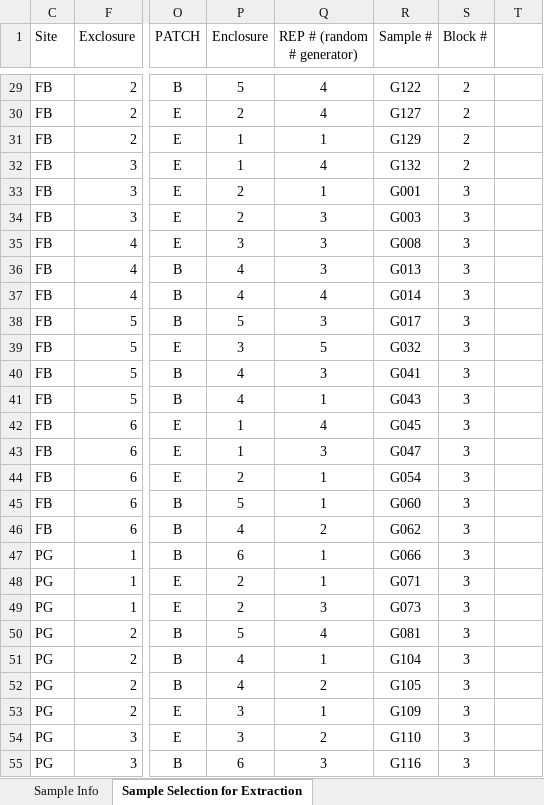
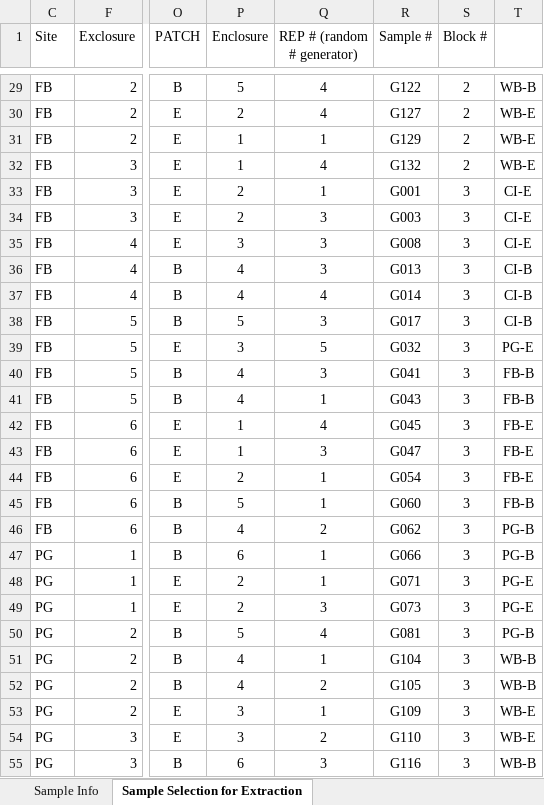
Before and after one commit to laurahspencer/Geoduck-DNR, an Excel workbook: Data/DNR Geoduck Organization.xlsx, sheet Sample Selection for Extraction, drawn as a sheet; only a part is shown, gaps mark what is left out; values as stored, in another font and other column widths than the file's, no borders; the diff covers the shown part only; the diff names each change by its address in the sheet, - before the commit and + after, or states it on an @@ line.

```diff
--- a/Data/DNR Geoduck Organization.xlsx (sheet Sample Selection for Extraction)
+++ b/Data/DNR Geoduck Organization.xlsx (sheet Sample Selection for Extraction)
-T29: (empty)
+T29: WB-B
-T30:T32: (empty)
+T30:T32: WB-E
-T33:T35: (empty)
+T33:T35: CI-E
-T36:T38: (empty)
+T36:T38: CI-B
-T39: (empty)
+T39: PG-E
-T40:T41: (empty)
+T40:T41: FB-B
-T42:T44: (empty)
+T42:T44: FB-E
-T45: (empty)
+T45: FB-B
-T46:T47: (empty)
+T46:T47: PG-B
-T48:T49: (empty)
+T48:T49: PG-E
-T50: (empty)
+T50: PG-B
-T51:T52: (empty)
+T51:T52: WB-B
-T53:T54: (empty)
+T53:T54: WB-E
-T55: (empty)
+T55: WB-B
```
Also changed, not shown: 28 edited cells elsewhere in this sheet, sheet Sample Info, Documentation/2017-07-09_Samples-for-SRM.xlsx, 18 other files.
